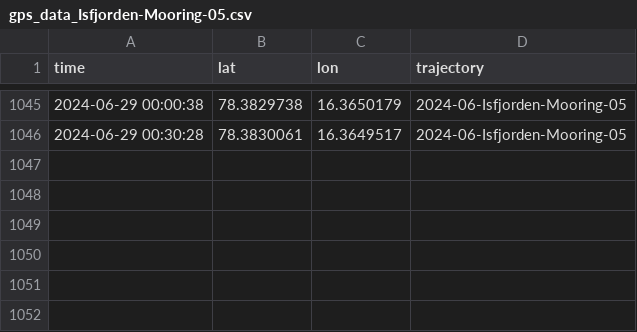
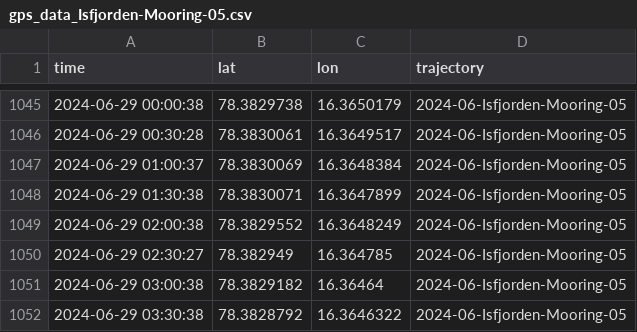
Before and after one commit to jerabaul29/data_Isfjorden_05, a CSV file: gps_data_Isfjorden-Mooring-05.csv, drawn as a sheet; only a part is shown, gaps mark what is left out.

Commit message:
Push data

```diff
--- a/gps_data_Isfjorden-Mooring-05.csv
+++ b/gps_data_Isfjorden-Mooring-05.csv
@@ -1046 +1046,7 @@ time,lat,lon,trajectory
 2024-06-29 00:30:28,78.3830061,16.3649517,2024-06-Isfjorden-Mooring-05
+2024-06-29 01:00:37,78.3830069,16.3648384,2024-06-Isfjorden-Mooring-05
+2024-06-29 01:30:38,78.3830071,16.3647899,2024-06-Isfjorden-Mooring-05
+2024-06-29 02:00:38,78.3829552,16.3648249,2024-06-Isfjorden-Mooring-05
+2024-06-29 02:30:27,78.382949,16.364785,2024-06-Isfjorden-Mooring-05
+2024-06-29 03:00:38,78.3829182,16.36464,2024-06-Isfjorden-Mooring-05
+2024-06-29 03:30:38,78.3828792,16.3646322,2024-06-Isfjorden-Mooring-05
```
